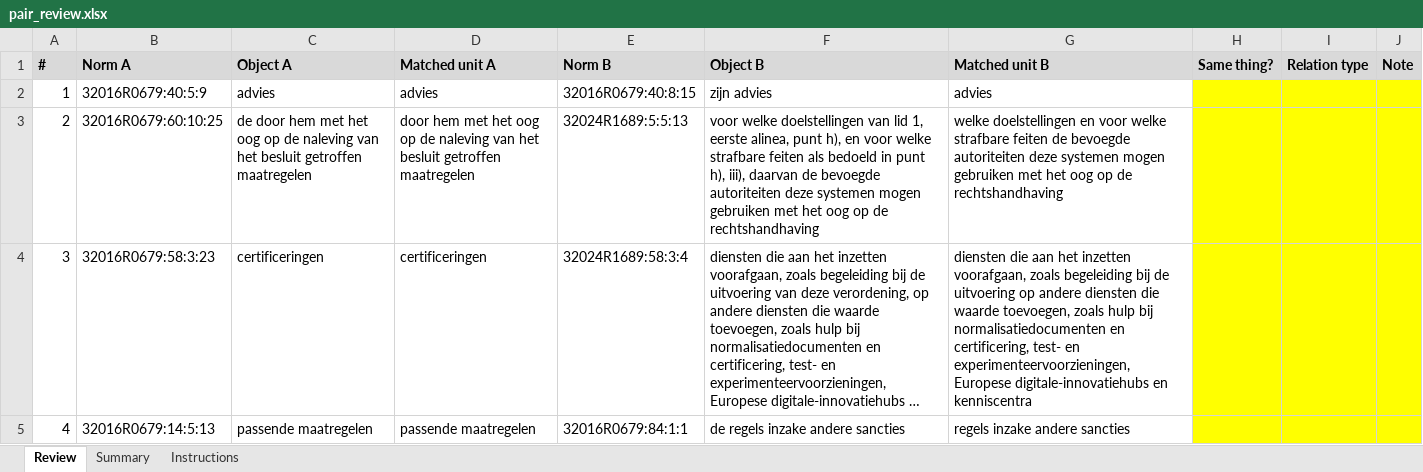
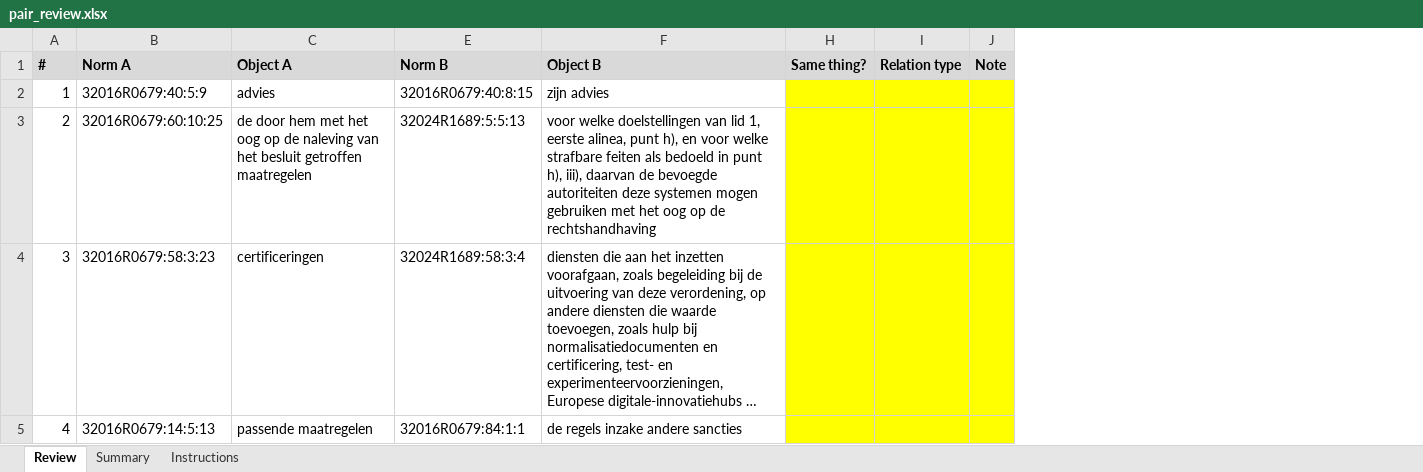
Before and after one commit to CKaniklides/AI-Legislation-Analysis, an Excel workbook: data/conflict/object/validation/pair_review.xlsx, sheet Review, drawn as a sheet; only a part is shown; long unchanged cells end in …; values as stored, in another font and other column widths than the file's, no borders; the diff names each change by its address in the sheet, - before the commit and + after, or states it on an @@ line.

```diff
--- a/data/conflict/object/validation/pair_review.xlsx (sheet Review)
+++ b/data/conflict/object/validation/pair_review.xlsx (sheet Review)
@@ column D (Matched unit A) hidden, rows 2-5: advies | door hem met het oog op de naleving van het besluit getroffen maatregelen | certificeringen | passende maatregelen @@
@@ column G (Matched unit B) hidden, rows 2-5: advies | welke doelstellingen en voor welke strafbare feiten de bevoegde autoriteiten deze systemen mogen gebruiken met het oog op de rechtshandhaving | diensten die aan het inzetten voorafgaan, zoals begeleiding bij de uitvoering op andere diensten die waarde toevoegen, zoals hulp bij normalisatiedocumenten en certificering, test- en experimenteervoorzieningen, Europese digitale-innovatiehubs en kenniscentra | regels inzake andere sancties @@
```
Also changed, not shown: sheet Summary, data/conflict/object/validation/mapping_review.xlsx, 13 other files.
